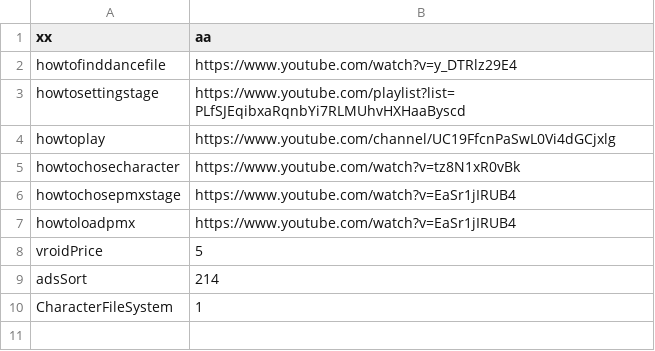
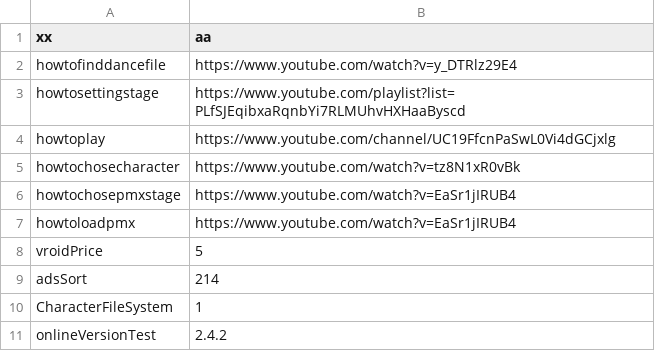
Before and after one commit to Personuo/DollDancer, a CSV file: HelperConfig.CSV, drawn as a sheet.

Commit message:
fda

```diff
--- a/HelperConfig.CSV
+++ b/HelperConfig.CSV
@@ -10 +10,2 @@ adsSort|214
 CharacterFileSystem|1
+onlineVersionTest|2.4.2
```
